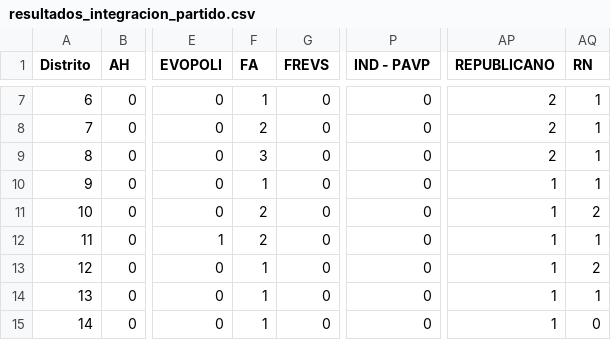
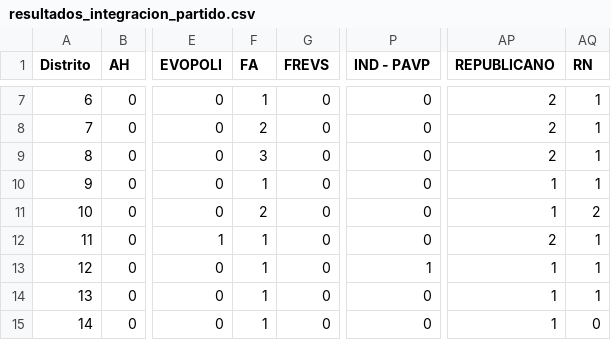
Before and after one commit to Pinzun/Proyeccion-electoral-congreso, a CSV file: resultados_integracion_partido.csv, drawn as a sheet; only a part is shown, gaps mark what is left out; the diff names each change by its address in the sheet, - before the commit and + after, or states it on an @@ line.

```diff
--- a/resultados_integracion_partido.csv
+++ b/resultados_integracion_partido.csv
-F12 (FA): 2
+F12 (FA): 1
-AP12 (REPUBLICANO): 1
+AP12 (REPUBLICANO): 2
-P13 (IND - PAVP): 0
+P13 (IND - PAVP): 1
-AQ13 (RN): 2
+AQ13 (RN): 1
```
Also changed, not shown: resultados_integracion_pacto.csv, resultados_proyectados_distrito.csv, 5 other files.
